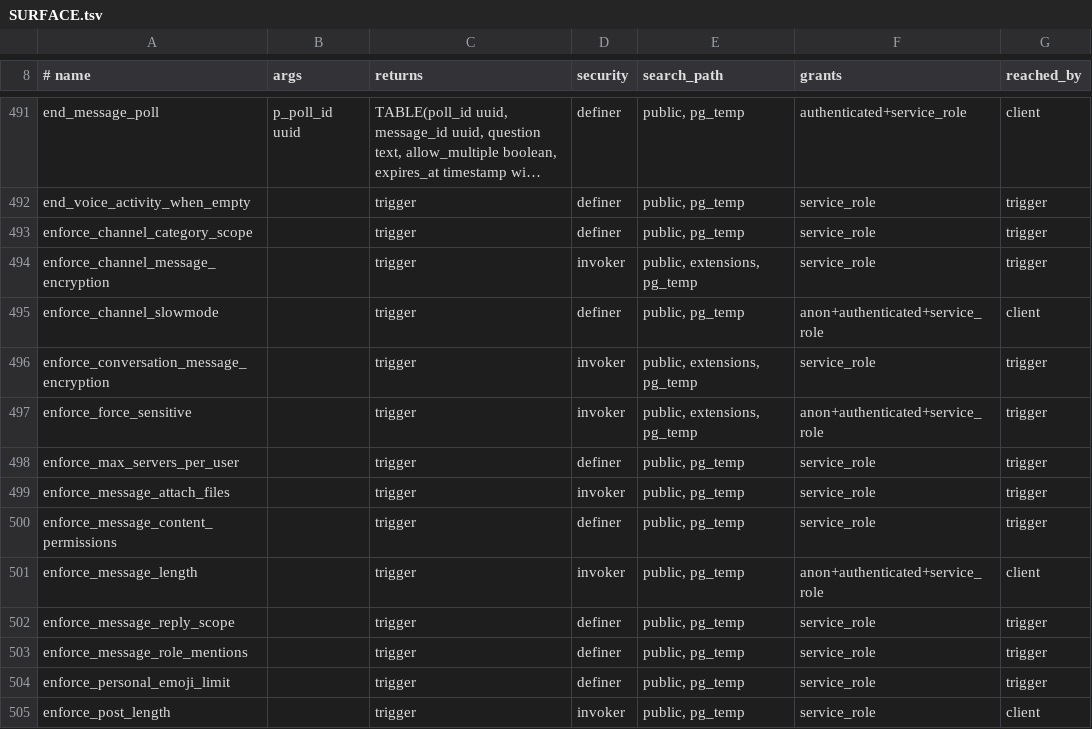
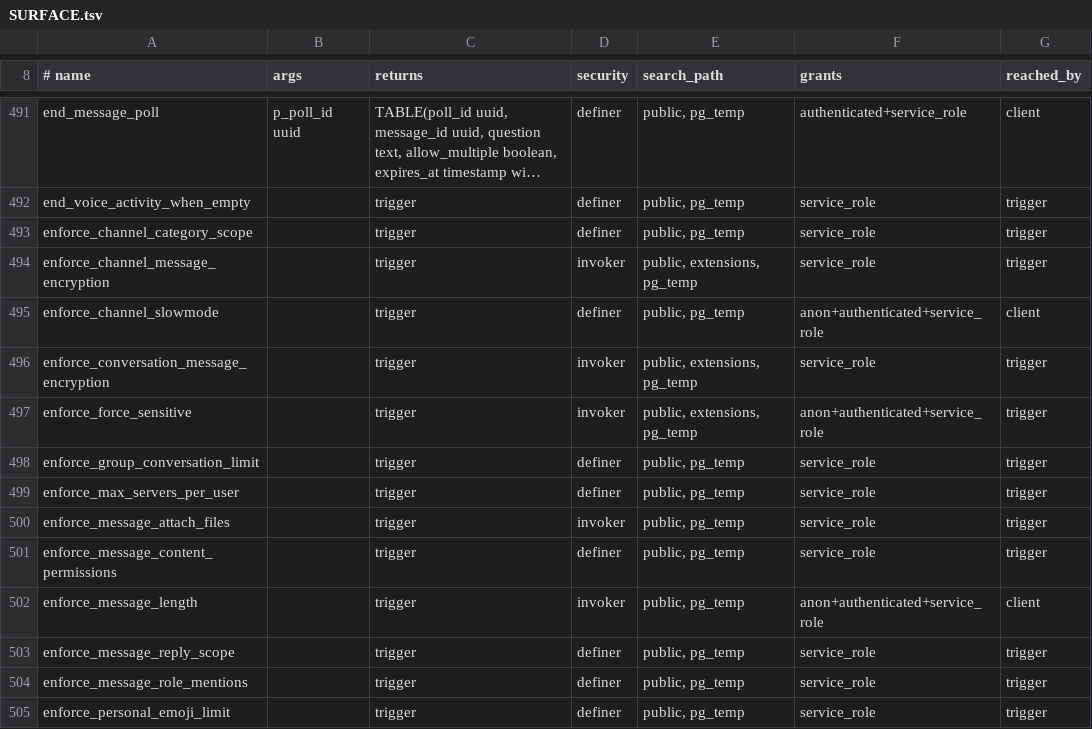
Before and after one commit to y4my4my4m/harmony, a TSV file: db_schema/SURFACE.tsv, drawn as a sheet; only a part is shown, gaps mark what is left out; the shorter side is filled out with more unchanged rows; long unchanged cells end in ….

```diff
--- a/db_schema/SURFACE.tsv
+++ b/db_schema/SURFACE.tsv
@@ -497,2 +497,3 @@ enforce_conversation_message_encryption		trigger	invoker	public, extensions, pg_
 enforce_force_sensitive		trigger	invoker	public, extensions, pg_temp	anon+authenticated+service_role	trigger
+enforce_group_conversation_limit		trigger	definer	public, pg_temp	service_role	trigger
 enforce_max_servers_per_user		trigger	definer	public, pg_temp	service_role	trigger
```
Also changed, not shown: db_schema/REACHABILITY.tsv, 17 other files.
